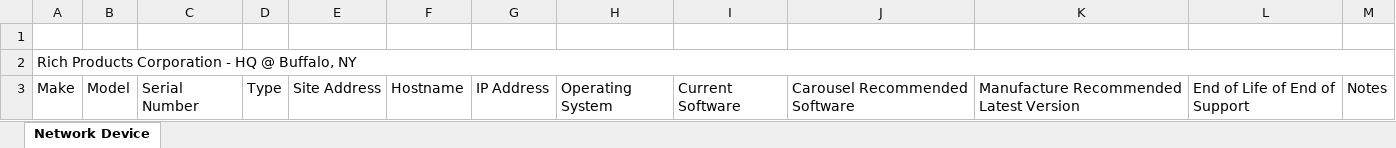
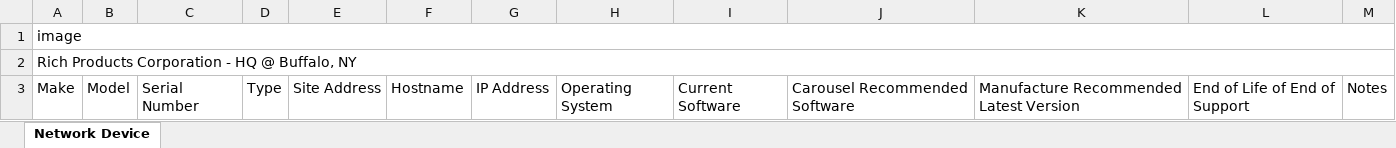
Before and after one commit to sathishkraju/nwn_master, an Excel workbook: Rich Products Corporation - HQ @ Buffalo, NY.xlsx, sheet Network Device, drawn as a sheet; only a part is shown; values as stored, in another font and other column widths than the file's, no borders; charts and pictures and table styles not drawn; the diff names each change by its address in the sheet, - before the commit and + after, or states it on an @@ line.

Commit message:
Generated the file for CustomerRich Products Corporation - HQ @ Buffalo, NY in the production server

```diff
--- a/Rich Products Corporation - HQ @ Buffalo, NY.xlsx (sheet Network Device)
+++ b/Rich Products Corporation - HQ @ Buffalo, NY.xlsx (sheet Network Device)
-A1: (empty)
+A1: image
+A1:M1 merged
```
